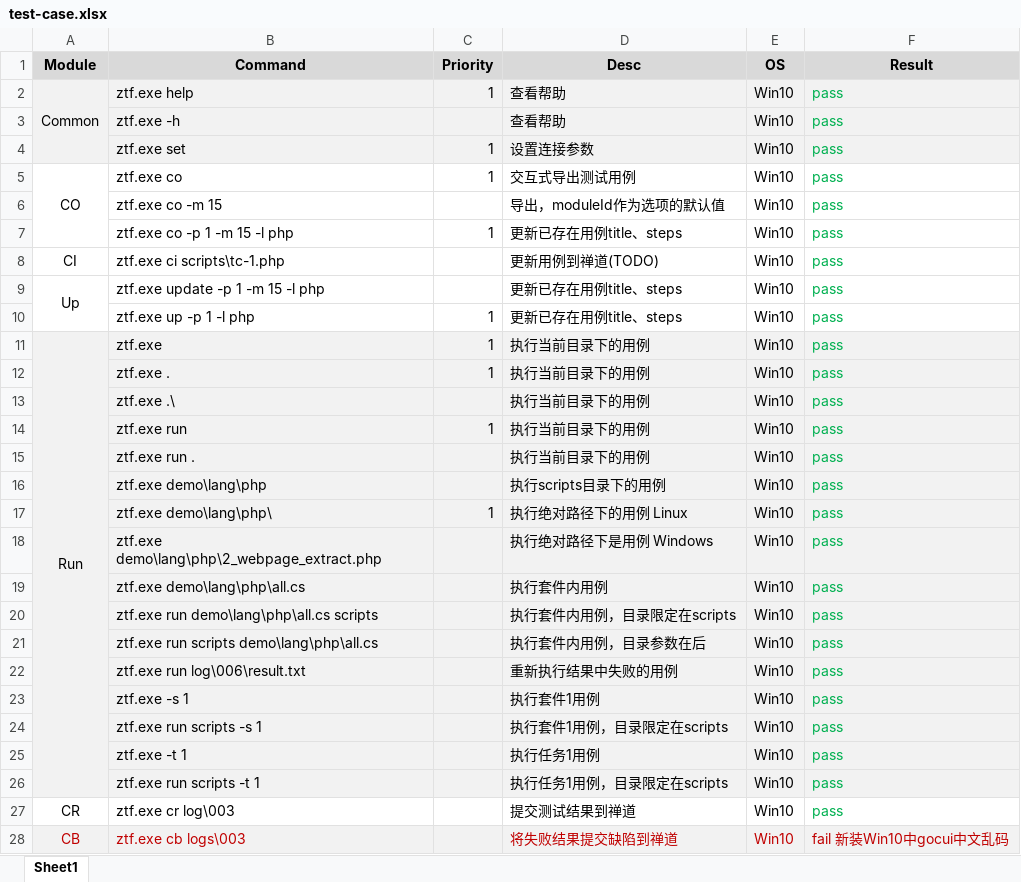
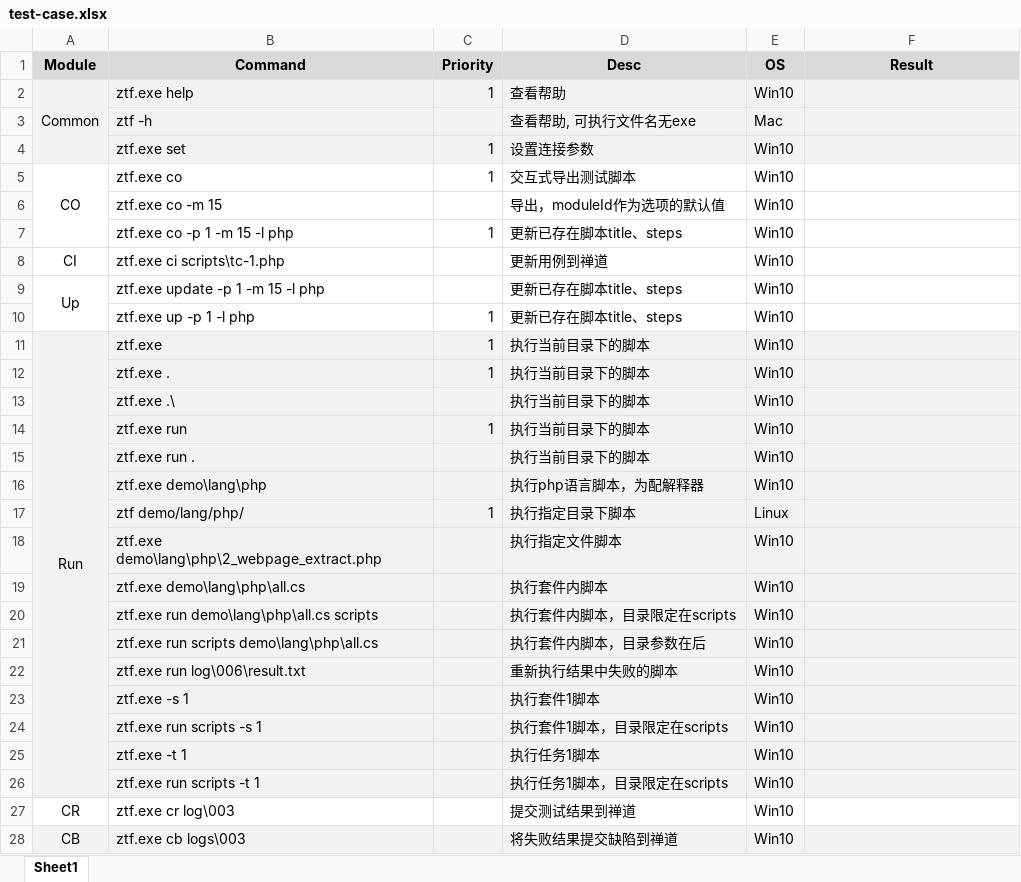
Before and after one commit to easysoft/zentaoatf, an Excel workbook: xdoc/test-case.xlsx, sheet Sheet1, drawn as a sheet; only a part is shown; values as stored, in another font and other column widths than the file's, no borders; removed rows and columns are numbered as before the commit, all else as after; the diff covers the shown part only; the diff names each change by its address in the sheet, - before the commit and + after, or states it on an @@ line.

```diff
--- a/xdoc/test-case.xlsx (sheet Sheet1)
+++ b/xdoc/test-case.xlsx (sheet Sheet1)
-F2 (Result): pass
+F2 (Result): (empty)
-row 3:  | ztf.exe -h |  | 查看帮助 | Win10 | pass
+row 3:  | ztf -h |  | 查看帮助, 可执行文件名无exe | Mac
-F4:F16 (Result): pass
+F4:F16 (Result): (empty)
-D5 (Desc): 交互式导出测试用例
+D5 (Desc): 交互式导出测试脚本
-D7 (Desc): 更新已存在用例title、steps
+D7 (Desc): 更新已存在脚本title、steps
-D8 (Desc): 更新用例到禅道(TODO)
+D8 (Desc): 更新用例到禅道
-D9:D10 (Desc): 更新已存在用例title、steps
+D9:D10 (Desc): 更新已存在脚本title、steps
-D11:D15 (Desc): 执行当前目录下的用例
+D11:D15 (Desc): 执行当前目录下的脚本
-D16 (Desc): 执行scripts目录下的用例
+D16 (Desc): 执行php语言脚本，为配解释器
-row 17:  | ztf.exe demo\lang\php\ | 1 | 执行绝对路径下的用例 Linux | Win10 | pass
+row 17:  | ztf demo/lang/php/ | 1 | 执行指定目录下脚本 | Linux
-D18 (Desc): 执行绝对路径下是用例 Windows
+D18 (Desc): 执行指定文件脚本
-F18:F27 (Result): pass
+F18:F27 (Result): (empty)
-D19 (Desc): 执行套件内用例
+D19 (Desc): 执行套件内脚本
-D20 (Desc): 执行套件内用例，目录限定在scripts
+D20 (Desc): 执行套件内脚本，目录限定在scripts
-D21 (Desc): 执行套件内用例，目录参数在后
+D21 (Desc): 执行套件内脚本，目录参数在后
-D22 (Desc): 重新执行结果中失败的用例
+D22 (Desc): 重新执行结果中失败的脚本
-D23 (Desc): 执行套件1用例
+D23 (Desc): 执行套件1脚本
-D24 (Desc): 执行套件1用例，目录限定在scripts
+D24 (Desc): 执行套件1脚本，目录限定在scripts
-D25 (Desc): 执行任务1用例
+D25 (Desc): 执行任务1脚本
-D26 (Desc): 执行任务1用例，目录限定在scripts
+D26 (Desc): 执行任务1脚本，目录限定在scripts
-A28:B28 text colour: #C00000
+A28:B28 text colour: black
-D28:E28 text colour: #C00000
+D28:E28 text colour: black
-F28 (Result): fail 新装Win10中gocui中文乱码
+F28 (Result): (empty)
```
Also changed, not shown: 3 added rows and 19 edited cells elsewhere in this sheet, 1 other file.
